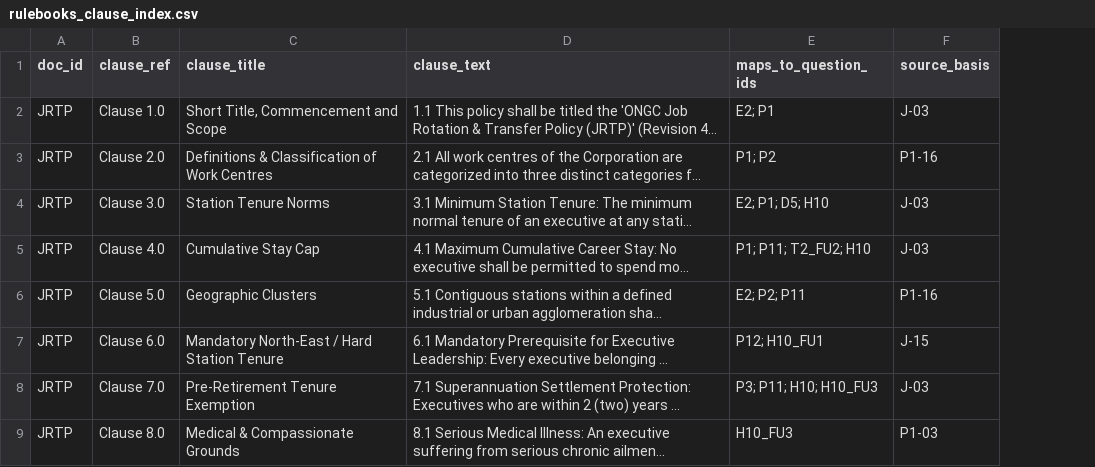
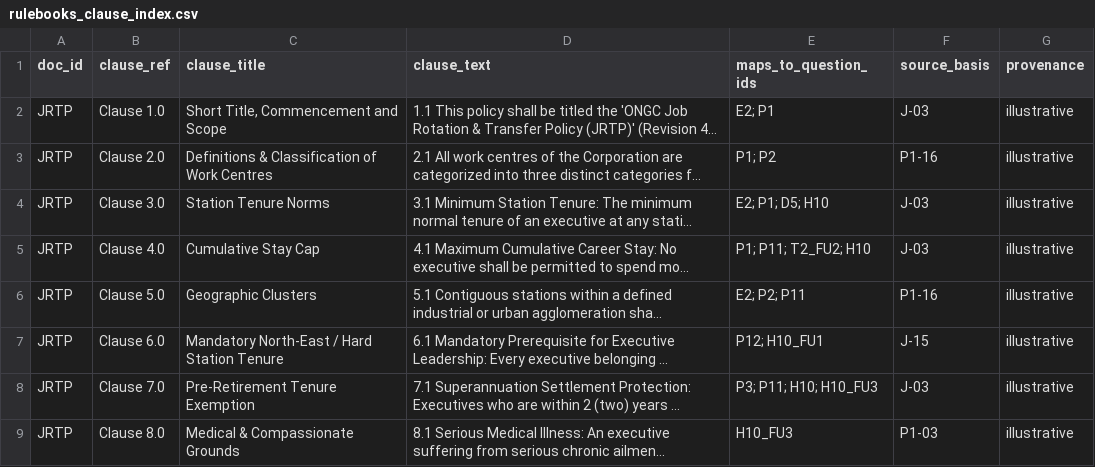
Before and after one commit to amandeepsinghs-cyber/HR-Finance-Agent-ONGC, a CSV file: data_bank/landing/documents/rulebooks_clause_index.csv, drawn as a sheet; only a part is shown; long unchanged cells end in …; the diff names each change by its address in the sheet, - before the commit and + after, or states it on an @@ line.

Commit message:
P0.7 (pre-G4): clause provenance (all 68 rulebook clauses illustrative), Illustrative badge, no hard-coded JRTP footer (BUG-31, D-35)

```diff
--- a/data_bank/landing/documents/rulebooks_clause_index.csv
+++ b/data_bank/landing/documents/rulebooks_clause_index.csv
+column G (provenance), rows 2-9: all illustrative
```
Also changed, not shown: 6 other files.
